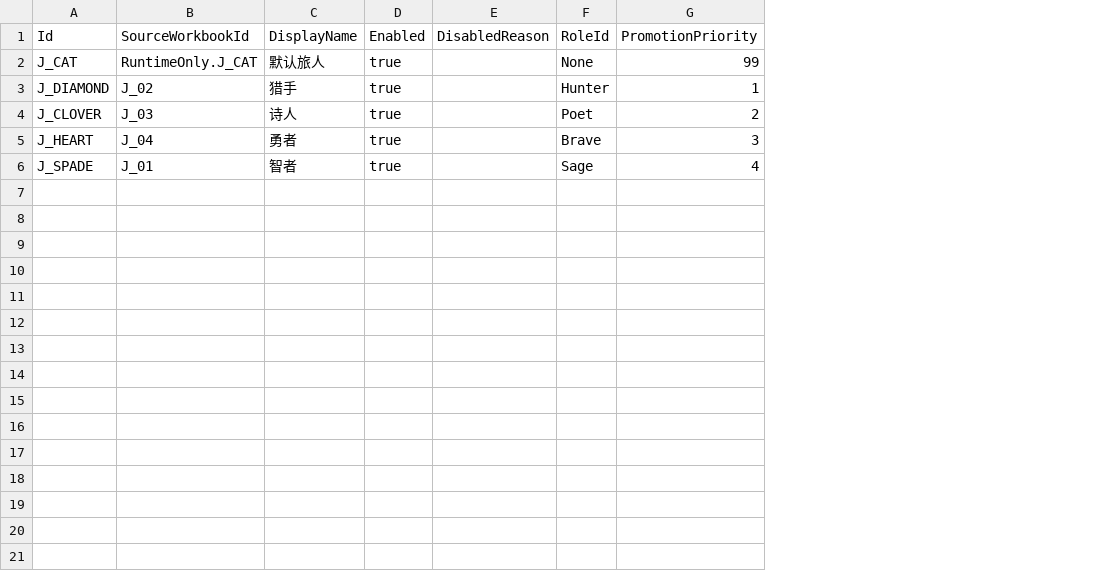
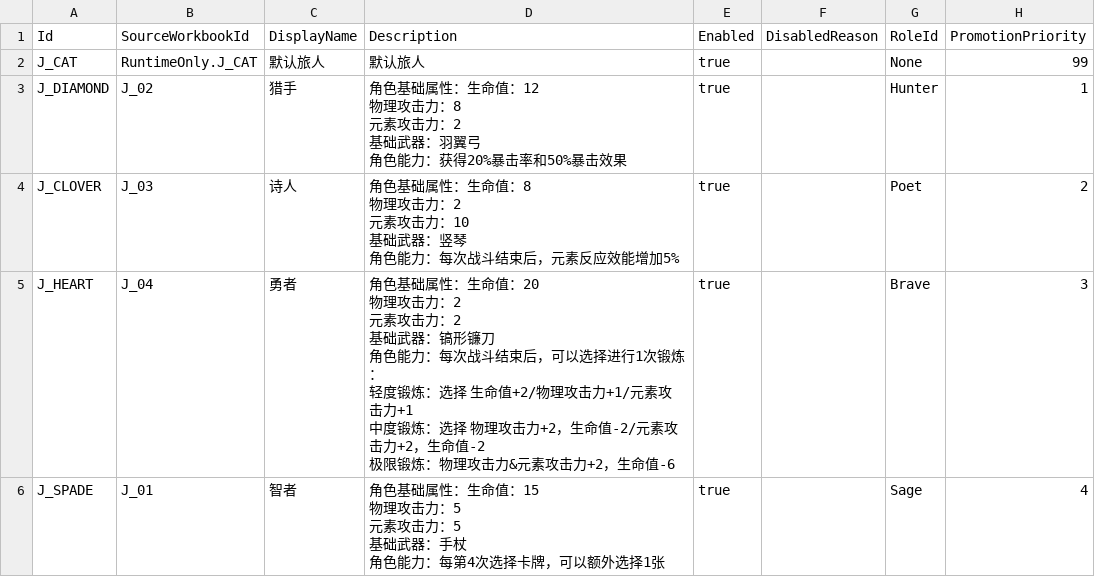
Before and after one commit to lyouduan/ReEcho, a CSV file: Content/Data/characters.csv, drawn as a sheet; only a part is shown; ↵ is a line break in a cell; the diff names each change by its address in the sheet, - before the commit and + after, or states it on an @@ line.

```diff
--- a/Content/Data/characters.csv
+++ b/Content/Data/characters.csv
+column D (Description), rows 2-6: 默认旅人 | 角色基础属性：生命值：12 ↵ 物理攻击力：8 ↵ 元素攻击力：2 ↵ 基础武器：羽翼弓 ↵ 角色能力：获得20%暴击率和50%暴击效果 | 角色基础属性：生命值：8 ↵ 物理攻击力：2 ↵ 元素攻击力：10 ↵ 基础武器：竖琴 ↵ 角色能力：每次战斗结束后，元素反应效能增加5% | 角色基础属性：生命值：20 ↵ 物理攻击力：2 ↵ 元素攻击力：2 ↵ 基础武器：镐形镰刀 ↵ 角色能力：每次战斗结束后，可以选择进行1次锻炼： ↵ 轻度锻炼：选择 生命值+2/物理攻击力+1/元素攻击力+1 ↵ 中度锻炼：选择 物理攻击力+2，生命值-2/元素攻击力+2，生命值-2 ↵ 极限锻炼：物理攻击力&元素攻击力+2，生命值-6 | 角色基础属性：生命值：15 ↵ 物理攻击力：5 ↵ 元素攻击力：5 ↵ 基础武器：手杖 ↵ 角色能力：每第4次选择卡牌，可以额外选择1张
```
Also changed, not shown: Content/Data/csv_schema.csv, Content/Data/parts.csv, 45 other files.
